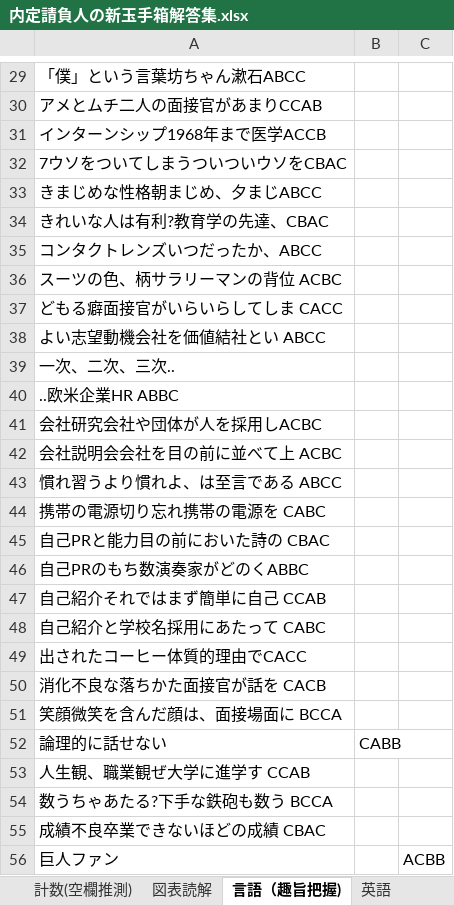
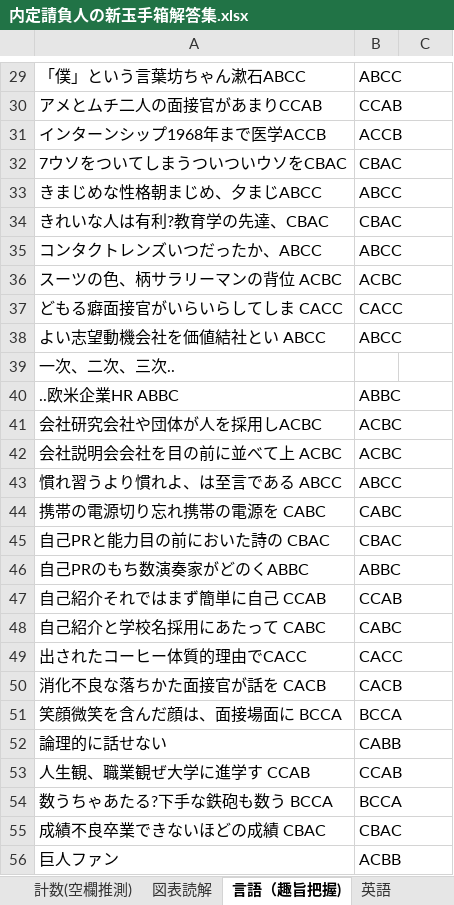
Before and after one commit to lifuyaq/answer_finder, an Excel workbook: answers/内定請負人の新玉手箱解答集.xlsx, sheet 言語（趣旨把握), drawn as a sheet; only a part is shown, gaps mark what is left out; values as stored, in another font and other column widths than the file's, no borders; charts and pictures not drawn; the diff covers the shown part only; the diff names each change by its address in the sheet, - before the commit and + after, or states it on an @@ line.

```diff
--- a/answers/内定請負人の新玉手箱解答集.xlsx (sheet 言語（趣旨把握))
+++ b/answers/内定請負人の新玉手箱解答集.xlsx (sheet 言語（趣旨把握))
-B29: (empty)
+B29: ABCC
-B30: (empty)
+B30: CCAB
-B31: (empty)
+B31: ACCB
-B32: (empty)
+B32: CBAC
-B33: (empty)
+B33: ABCC
-B34: (empty)
+B34: CBAC
-B35: (empty)
+B35: ABCC
-B36: (empty)
+B36: ACBC
-B37: (empty)
+B37: CACC
-B38: (empty)
+B38: ABCC
-B40: (empty)
+B40: ABBC
-B41:B42: (empty)
+B41:B42: ACBC
-B43: (empty)
+B43: ABCC
-B44: (empty)
+B44: CABC
-B45: (empty)
+B45: CBAC
-B46: (empty)
+B46: ABBC
-B47: (empty)
+B47: CCAB
-B48: (empty)
+B48: CABC
-B49: (empty)
+B49: CACC
-B50: (empty)
+B50: CACB
-B51: (empty)
+B51: BCCA
-B53: (empty)
+B53: CCAB
-B54: (empty)
+B54: BCCA
-B55: (empty)
+B55: CBAC
-B56: (empty)
+B56: ACBB
-C56: ACBB
+C56: (empty)
```
Also changed, not shown: 44 edited cells elsewhere in this sheet, sheet C-gab言語(監視型は非推奨), sheet 図表読解, sheet 言語(読解), charts or pictures, answers/Webテスト最強解答集1.xlsx, answers/Webテスト最強解答集2.xlsx, 7 other files.
